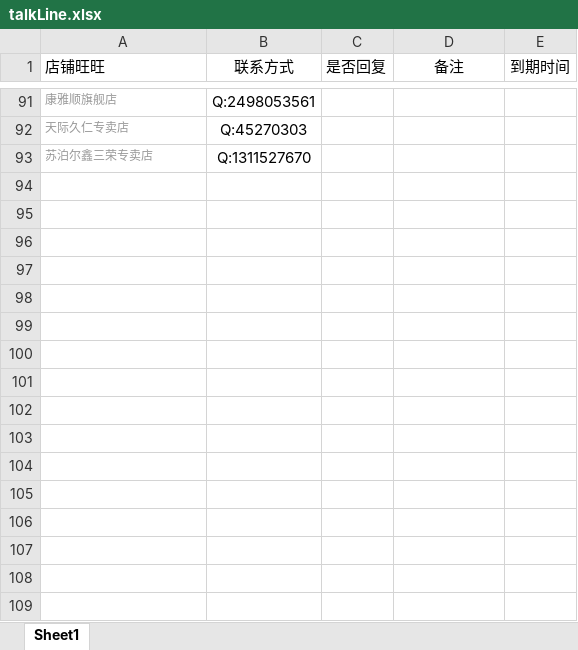
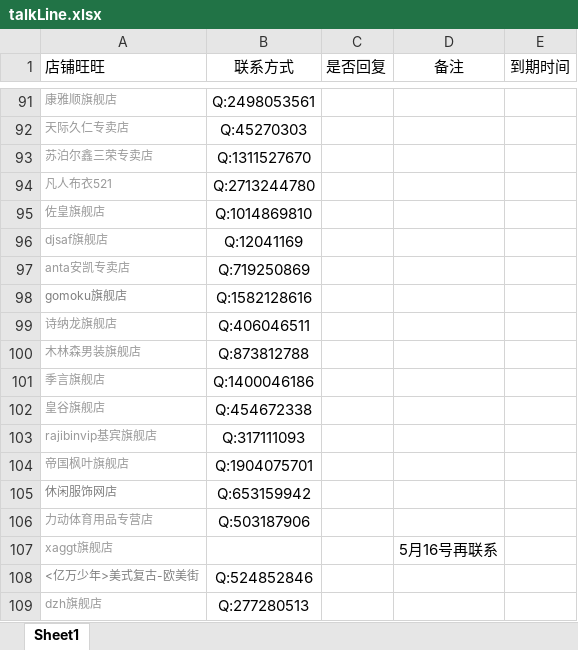
Before and after one commit to OriginalLucieN/T_KStation, an Excel workbook: talkLine.xlsx, sheet Sheet1, drawn as a sheet; only a part is shown, gaps mark what is left out; values as stored, in another font and other column widths than the file's, no borders; the diff names each change by its address in the sheet, - before the commit and + after, or states it on an @@ line.

```diff
--- a/talkLine.xlsx (sheet Sheet1)
+++ b/talkLine.xlsx (sheet Sheet1)
+row 94: 凡人布衣521 | Q:2713244780
+row 95: 佐皇旗舰店 | Q:1014869810
+row 96: djsaf旗舰店 | Q:12041169
+row 97: anta安凯专卖店 | Q:719250869
+row 98: gomoku旗舰店 | Q:1582128616
+row 99: 诗纳龙旗舰店 | Q:406046511
+row 100: 木林森男装旗舰店 | Q:873812788
+row 101: 季言旗舰店 | Q:1400046186
+row 102: 皇谷旗舰店 | Q:454672338
+row 103: rajibinvip基宾旗舰店 | Q:317111093
+row 104: 帝国枫叶旗舰店 | Q:1904075701
+row 105: 休闲服饰网店 | Q:653159942
+row 106: 力动体育用品专营店 | Q:503187906
+row 107: xaggt旗舰店 |  |  | 5月16号再联系
+row 108: <亿万少年>美式复古-欧美街 | Q:524852846
+row 109: dzh旗舰店 | Q:277280513
```
